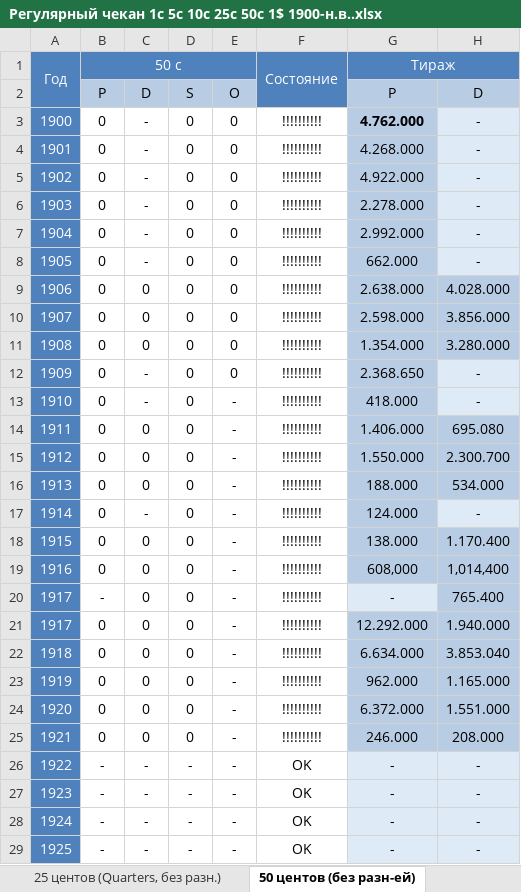
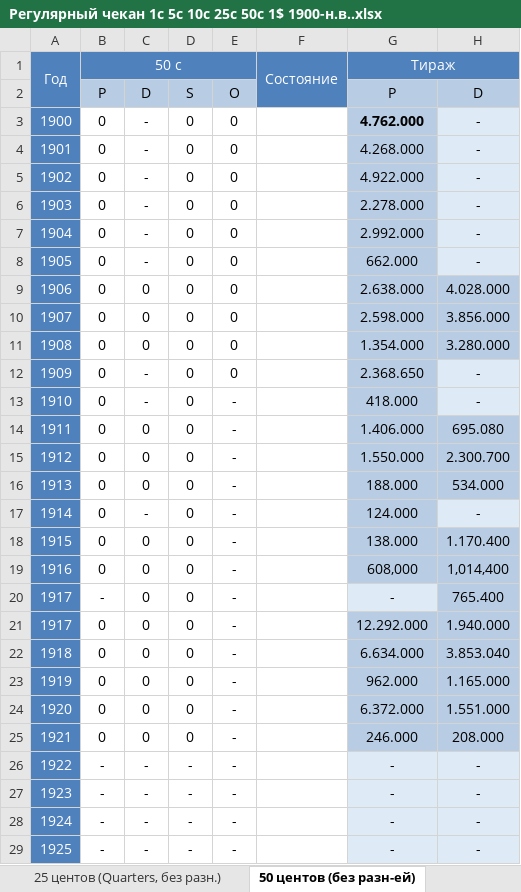
Before and after one commit to DartAlexator/CoinCollection, an Excel workbook: Collections/США/Регулярный чекан 1c 5c 10c 25c 50c 1$ 1900-н.в..xlsx, sheet 50 центов (без разн-ей), drawn as a sheet; only a part is shown; values as stored, in another font and other column widths than the file's, no borders; charts and pictures and conditional formats not drawn; the diff covers the shown part only; the diff names each change by its address in the sheet, - before the commit and + after, or states it on an @@ line.

```diff
--- a/Collections/США/Регулярный чекан 1c 5c 10c 25c 50c 1$ 1900-н.в..xlsx (sheet 50 центов (без разн-ей))
+++ b/Collections/США/Регулярный чекан 1c 5c 10c 25c 50c 1$ 1900-н.в..xlsx (sheet 50 центов (без разн-ей))
-F3:F25 (Состояние): !!!!!!!!!!
+F3:F25 (Состояние): (empty)
-F26:F29 (Состояние): OK
+F26:F29 (Состояние): (empty)
```
Also changed, not shown: 1 added row, 1 removed row and 89 edited cells elsewhere in this sheet, sheet 1 $ (без разн-ей), sheet 25 центов (Quarters, без разн.), sheet 5 центов (Nickels, с разн-ми), sheet 1 цент (Cents, с разновид-ми), sheet 10 центов (Dimes, без разн-ей), sheet Сайты и каталоги, formulas that keep their value, Collections/США/Юбилейные 1$ США из недрагоценных металлов.xlsx, 1 other file.
